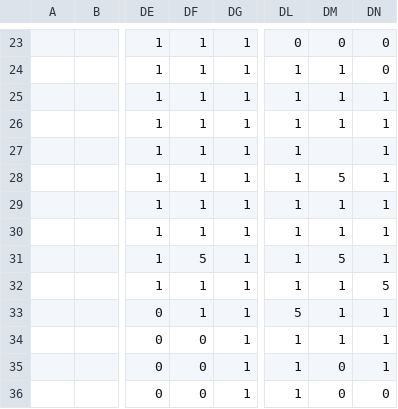
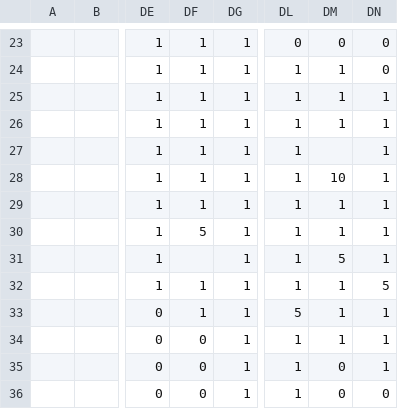
Before and after one commit to dguenms/Dawn-of-Civilization, a CSV file: Assets/Maps/Settler/Tibet.csv, drawn as a sheet; only a part is shown, gaps mark what is left out; the diff names each change by its address in the sheet, - before the commit and + after, or states it on an @@ line.

Commit message:
Adjust terrain in Tibet

```diff
--- a/Assets/Maps/Settler/Tibet.csv
+++ b/Assets/Maps/Settler/Tibet.csv
-DM28: 5
+DM28: 10
-DF30: 1
+DF30: 5
-DF31: 5
+DF31: (empty)
```
Also changed, not shown: 4 other files.
